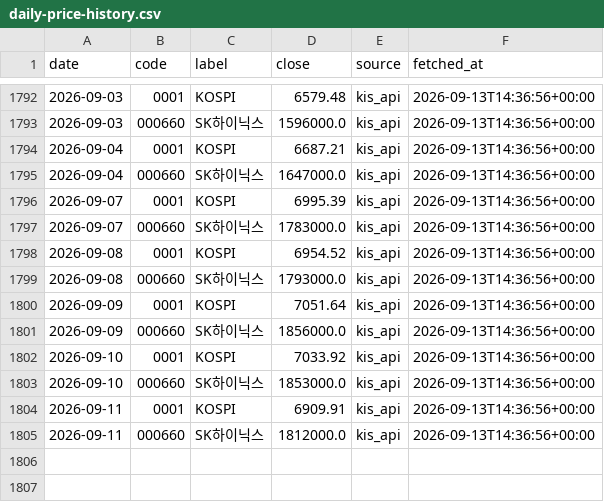
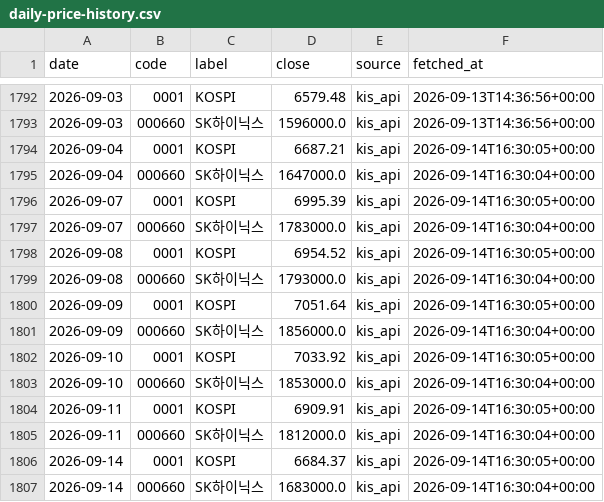
Before and after one commit to stevekoo-ai/Repo_name, a CSV file: sources/daily-price-history.csv, drawn as a sheet; only a part is shown, gaps mark what is left out.

```diff
--- a/sources/daily-price-history.csv
+++ b/sources/daily-price-history.csv
@@ -1793,13 +1793,15 @@ date,code,label,close,source,fetched_at
 2026-09-03,000660,SK하이닉스,1596000.0,kis_api,2026-09-13T14:36:56+00:00
-2026-09-04,0001,KOSPI,6687.21,kis_api,2026-09-13T14:36:56+00:00
-2026-09-04,000660,SK하이닉스,1647000.0,kis_api,2026-09-13T14:36:56+00:00
-2026-09-07,0001,KOSPI,6995.39,kis_api,2026-09-13T14:36:56+00:00
-2026-09-07,000660,SK하이닉스,1783000.0,kis_api,2026-09-13T14:36:56+00:00
-2026-09-08,0001,KOSPI,6954.52,kis_api,2026-09-13T14:36:56+00:00
-2026-09-08,000660,SK하이닉스,1793000.0,kis_api,2026-09-13T14:36:56+00:00
-2026-09-09,0001,KOSPI,7051.64,kis_api,2026-09-13T14:36:56+00:00
-2026-09-09,000660,SK하이닉스,1856000.0,kis_api,2026-09-13T14:36:56+00:00
-2026-09-10,0001,KOSPI,7033.92,kis_api,2026-09-13T14:36:56+00:00
-2026-09-10,000660,SK하이닉스,1853000.0,kis_api,2026-09-13T14:36:56+00:00
-2026-09-11,0001,KOSPI,6909.91,kis_api,2026-09-13T14:36:56+00:00
-2026-09-11,000660,SK하이닉스,1812000.0,kis_api,2026-09-13T14:36:56+00:00
+2026-09-04,0001,KOSPI,6687.21,kis_api,2026-09-14T16:30:05+00:00
+2026-09-04,000660,SK하이닉스,1647000.0,kis_api,2026-09-14T16:30:04+00:00
+2026-09-07,0001,KOSPI,6995.39,kis_api,2026-09-14T16:30:05+00:00
+2026-09-07,000660,SK하이닉스,1783000.0,kis_api,2026-09-14T16:30:04+00:00
+2026-09-08,0001,KOSPI,6954.52,kis_api,2026-09-14T16:30:05+00:00
+2026-09-08,000660,SK하이닉스,1793000.0,kis_api,2026-09-14T16:30:04+00:00
+2026-09-09,0001,KOSPI,7051.64,kis_api,2026-09-14T16:30:05+00:00
+2026-09-09,000660,SK하이닉스,1856000.0,kis_api,2026-09-14T16:30:04+00:00
+2026-09-10,0001,KOSPI,7033.92,kis_api,2026-09-14T16:30:05+00:00
+2026-09-10,000660,SK하이닉스,1853000.0,kis_api,2026-09-14T16:30:04+00:00
+2026-09-11,0001,KOSPI,6909.91,kis_api,2026-09-14T16:30:05+00:00
+2026-09-11,000660,SK하이닉스,1812000.0,kis_api,2026-09-14T16:30:04+00:00
+2026-09-14,0001,KOSPI,6684.37,kis_api,2026-09-14T16:30:05+00:00
+2026-09-14,000660,SK하이닉스,1683000.0,kis_api,2026-09-14T16:30:04+00:00
```
Also changed, not shown: sources/monthly-price-history.csv, 2 other files.
